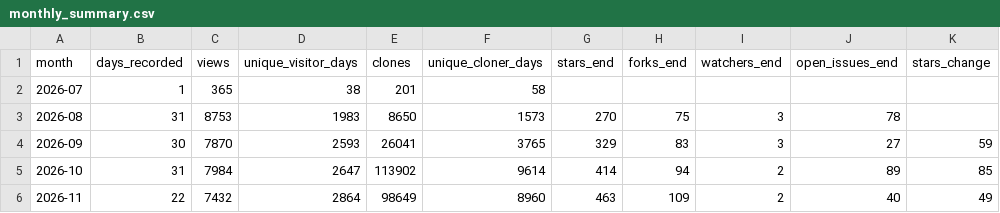
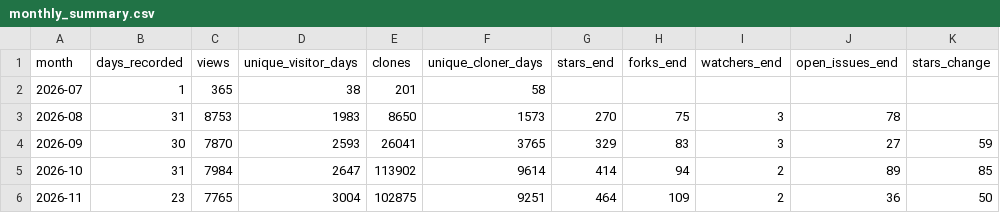
Before and after one commit to Vigil-SOC/metrics, a CSV file: data/monthly_summary.csv, drawn as a sheet; only a part is shown; the diff names each change by its address in the sheet, - before the commit and + after, or states it on an @@ line.

```diff
--- a/data/monthly_summary.csv
+++ b/data/monthly_summary.csv
-B6 (days_recorded): 22
+B6 (days_recorded): 23
-C6 (views): 7432
+C6 (views): 7765
-D6 (unique_visitor_days): 2864
+D6 (unique_visitor_days): 3004
-E6 (clones): 98649
+E6 (clones): 102875
-F6 (unique_cloner_days): 8960
+F6 (unique_cloner_days): 9251
-G6 (stars_end): 463
+G6 (stars_end): 464
-J6 (open_issues_end): 40
+J6 (open_issues_end): 36
-K6 (stars_change): 49
+K6 (stars_change): 50
```
Also changed, not shown: data/contributors.csv, data/repo_daily.csv, 2 other files.
